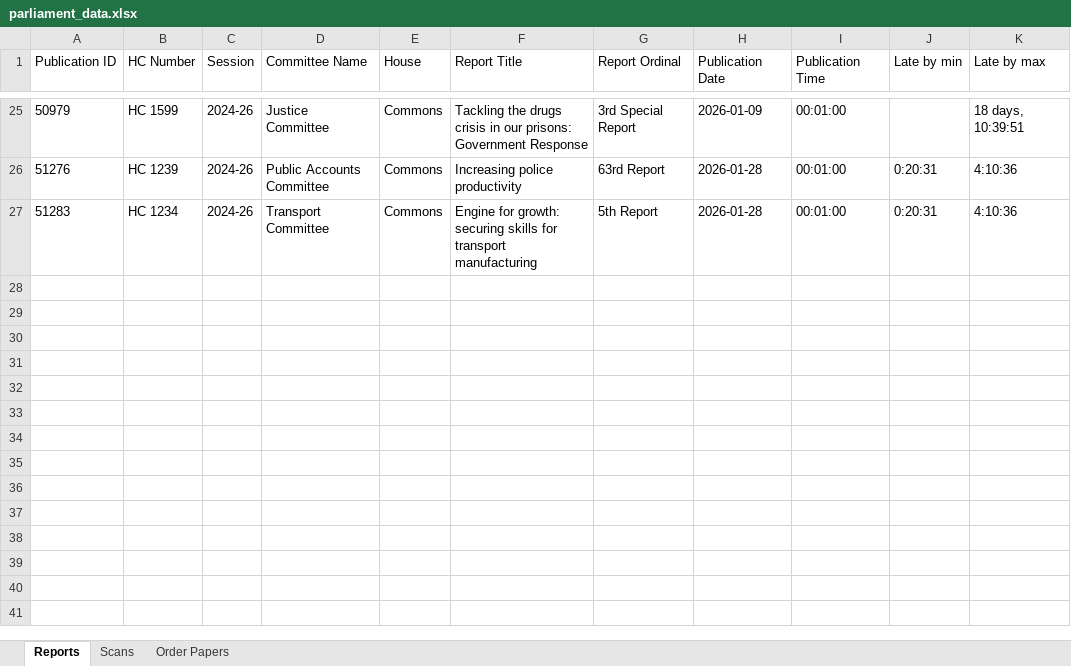
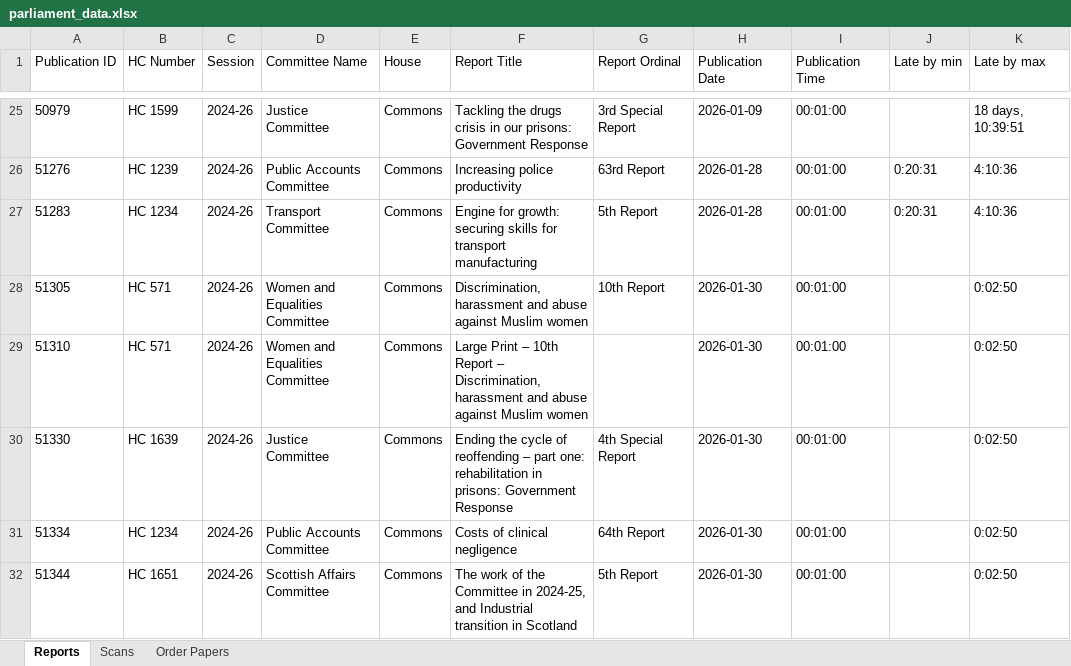
Before and after one commit to James-N-Bowman/ReportPublicationChecker, an Excel workbook: parliament_data.xlsx, sheet Reports, drawn as a sheet; only a part is shown, gaps mark what is left out; values as stored, in another font and other column widths than the file's, no borders; table styles not drawn; the diff names each change by its address in the sheet, - before the commit and + after, or states it on an @@ line.

```diff
--- a/parliament_data.xlsx (sheet Reports)
+++ b/parliament_data.xlsx (sheet Reports)
+row 28: 51305 | HC 571 | 2024-26 | Women and Equalities Committee | Commons | Discrimination, harassment and abuse against Muslim women | 10th Report | 2026-01-30 | 00:01:00 |  | 0:02:50
+row 29: 51310 | HC 571 | 2024-26 | Women and Equalities Committee | Commons | Large Print – 10th Report – Discrimination, harassment and abuse against Muslim women |  | 2026-01-30 | 00:01:00 |  | 0:02:50
+row 30: 51330 | HC 1639 | 2024-26 | Justice Committee | Commons | Ending the cycle of reoffending – part one: rehabilitation in prisons: Government Response | 4th Special Report | 2026-01-30 | 00:01:00 |  | 0:02:50
+row 31: 51334 | HC 1234 | 2024-26 | Public Accounts Committee | Commons | Costs of clinical negligence | 64th Report | 2026-01-30 | 00:01:00 |  | 0:02:50
+row 32: 51344 | HC 1651 | 2024-26 | Scottish Affairs Committee | Commons | The work of the Committee in 2024-25, and Industrial transition in Scotland | 5th Report | 2026-01-30 | 00:01:00 |  | 0:02:50
```
Also changed, not shown: sheet Scans.
